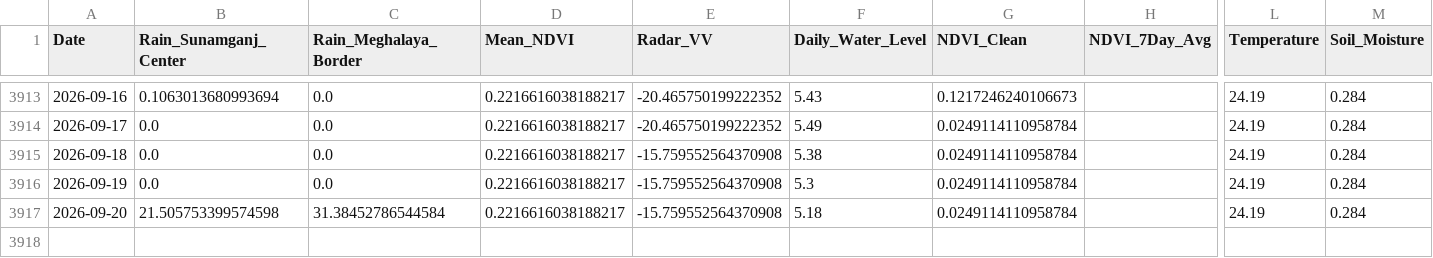
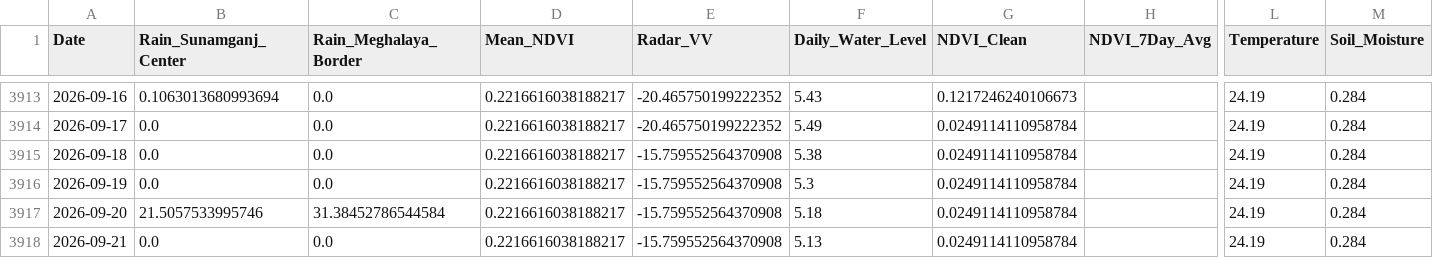
Before and after one commit to bappyBDN/AgroPulse-BD, a CSV file: Agro_pulsedataset(verified).csv, drawn as a sheet; only a part is shown, gaps mark what is left out; rows hold the shown columns only; the diff names each change by its address in the sheet, - before the commit and + after, or states it on an @@ line.

```diff
--- a/Agro_pulsedataset(verified).csv
+++ b/Agro_pulsedataset(verified).csv
-B3917 (Rain_Sunamganj_Center): 21.505753399574598
+B3917 (Rain_Sunamganj_Center): 21.5057533995746
+row 3918: 2026-09-21 | 0.0 | 0.0 | 0.2216616038188217 | -15.759552564370908 | 5.13 | 0.0249114110958784 |  | 24.19 | 0.284
```
Also changed, not shown: AgroPulse_Test_Dataset_Final.csv.
